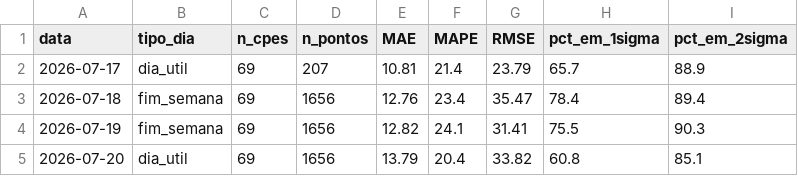
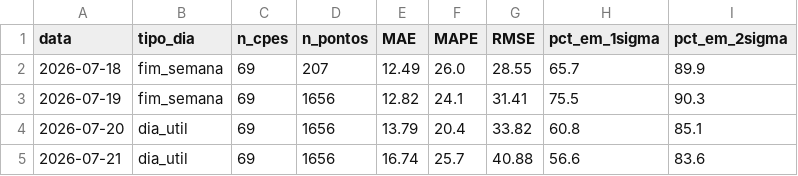
Before and after one commit to CarolBrandak/ts-anomaly-detection-dissertation, a CSV file: results/energia/realtime/analysis/qualidade_previsoes_energia.csv, drawn as a sheet.

```diff
--- a/results/energia/realtime/analysis/qualidade_previsoes_energia.csv
+++ b/results/energia/realtime/analysis/qualidade_previsoes_energia.csv
@@ -1,5 +1,5 @@
 data,tipo_dia,n_cpes,n_pontos,MAE,MAPE,RMSE,pct_em_1sigma,pct_em_2sigma
-2026-07-17,dia_util,69,207,10.81,21.4,23.79,65.7,88.9
-2026-07-18,fim_semana,69,1656,12.76,23.4,35.47,78.4,89.4
+2026-07-18,fim_semana,69,207,12.49,26.0,28.55,65.7,89.9
 2026-07-19,fim_semana,69,1656,12.82,24.1,31.41,75.5,90.3
 2026-07-20,dia_util,69,1656,13.79,20.4,33.82,60.8,85.1
+2026-07-21,dia_util,69,1656,16.74,25.7,40.88,56.6,83.6
```
Also changed, not shown: 3 other files.
